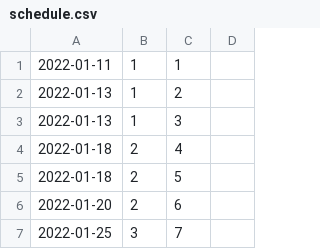
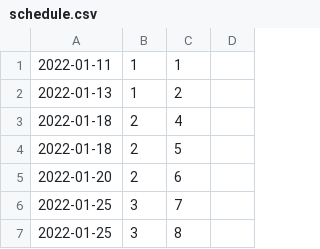
Before and after one commit to Sanchez-S/UNC-BACS200-2022-Spring, a CSV file: schedule.csv, drawn as a sheet; only a part is shown; the shorter side is filled out with more unchanged rows.

Commit message:
Update schedule.csv

```diff
--- a/schedule.csv
+++ b/schedule.csv
@@ -2,3 +2,2 @@
 2022-01-13,1,2,
-2022-01-13,1,3,
 2022-01-18,2,4,
```
